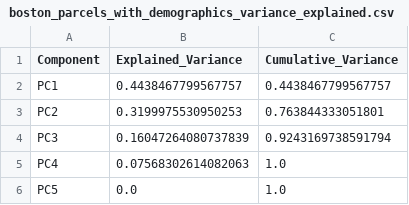
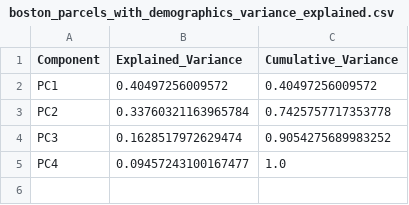
Before and after one commit to Profilo-Maps/Parkximity-Thesis, a CSV file: pca_results/boston_parcels_with_demographics_variance_explained.csv, drawn as a sheet.

```diff
--- a/pca_results/boston_parcels_with_demographics_variance_explained.csv
+++ b/pca_results/boston_parcels_with_demographics_variance_explained.csv
@@ -1,6 +1,5 @@
 Component,Explained_Variance,Cumulative_Variance
-PC1,0.4438467799567757,0.4438467799567757
-PC2,0.3199975530950253,0.763844333051801
-PC3,0.16047264080737839,0.9243169738591794
-PC4,0.07568302614082063,1.0
-PC5,0.0,1.0
+PC1,0.40497256009572,0.40497256009572
+PC2,0.33760321163965784,0.7425757717353778
+PC3,0.1628517972629474,0.9054275689983252
+PC4,0.09457243100167477,1.0
```
Also changed, not shown: pca_results/boston_parcels_with_demographics_loadings.csv, pca_results/la_parcels_with_demographics_loadings.csv, 16 other files.
